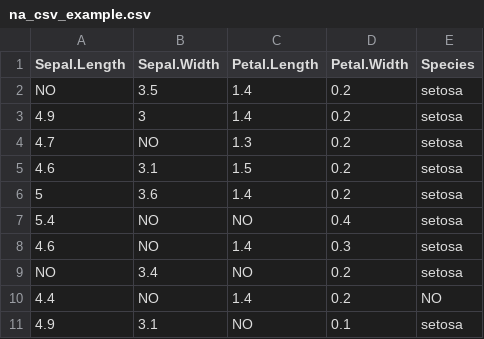
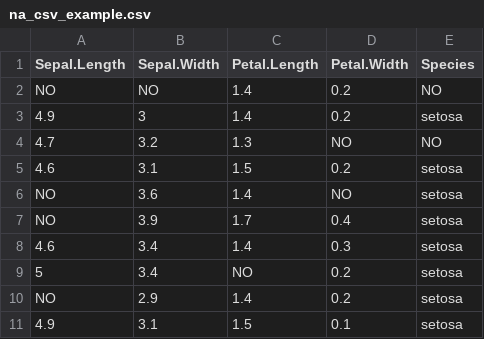
Before and after one commit to arca-dpss/course-R, a CSV file: extra/data/na_csv_example.csv, drawn as a sheet.

```diff
--- a/extra/data/na_csv_example.csv
+++ b/extra/data/na_csv_example.csv
@@ -1,11 +1,11 @@
 "Sepal.Length","Sepal.Width","Petal.Length","Petal.Width","Species"
-NO,3.5,1.4,0.2,"setosa"
+NO,NO,1.4,0.2,NO
 4.9,3,1.4,0.2,"setosa"
-4.7,NO,1.3,0.2,"setosa"
+4.7,3.2,1.3,NO,NO
 4.6,3.1,1.5,0.2,"setosa"
-5,3.6,1.4,0.2,"setosa"
-5.4,NO,NO,0.4,"setosa"
-4.6,NO,1.4,0.3,"setosa"
-NO,3.4,NO,0.2,"setosa"
-4.4,NO,1.4,0.2,NO
-4.9,3.1,NO,0.1,"setosa"
+NO,3.6,1.4,NO,"setosa"
+NO,3.9,1.7,0.4,"setosa"
+4.6,3.4,1.4,0.3,"setosa"
+5,3.4,NO,0.2,"setosa"
+NO,2.9,1.4,0.2,"setosa"
+4.9,3.1,1.5,0.1,"setosa"
```
Also changed, not shown: 18 other files.
